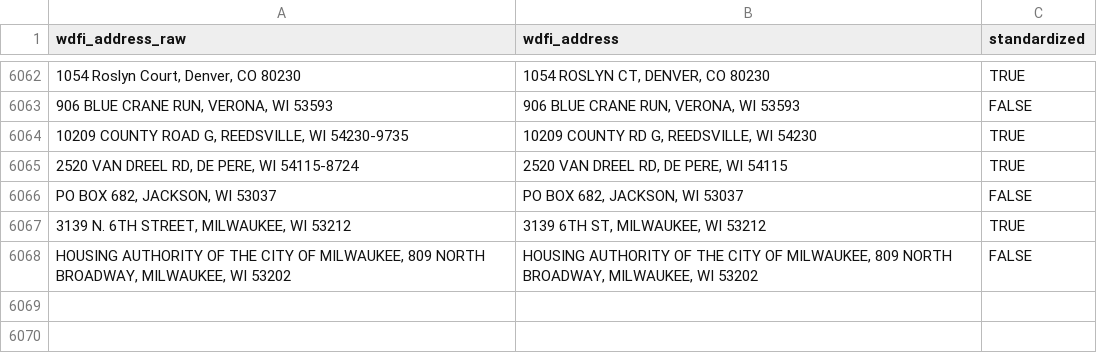
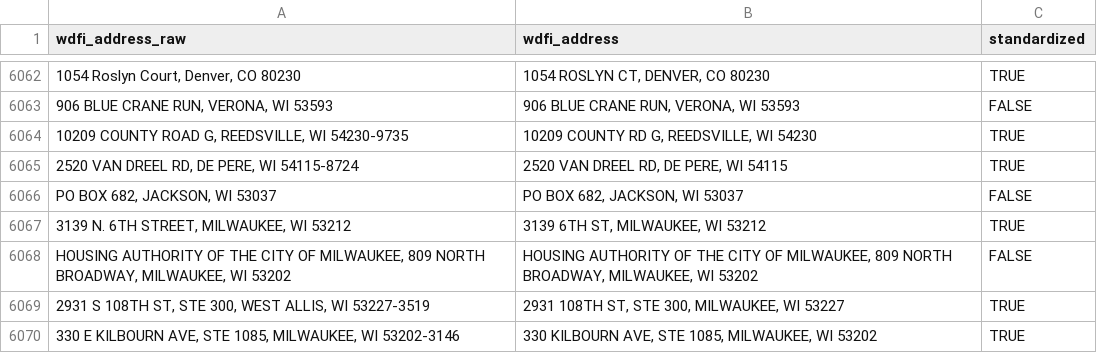
Before and after one commit to jdjohn215/mke-owner-networks, a CSV file: data/wdfi/standardized-addresses.csv, drawn as a sheet; only a part is shown, gaps mark what is left out.

```diff
--- a/data/wdfi/standardized-addresses.csv
+++ b/data/wdfi/standardized-addresses.csv
@@ -6068 +6068,3 @@ wdfi_address_raw,wdfi_address,standardized
 "HOUSING AUTHORITY OF THE CITY OF MILWAUKEE, 809 NORTH BROADWAY, MILWAUKEE, WI 53202","HOUSING AUTHORITY OF THE CITY OF MILWAUKEE, 809 NORTH BROADWAY, MILWAUKEE, WI 53202",FALSE
+"2931 S 108TH ST, STE 300, WEST ALLIS, WI 53227-3519","2931 108TH ST, STE 300, MILWAUKEE, WI 53227",TRUE
+"330 E KILBOURN AVE, STE 1085, MILWAUKEE, WI 53202-3146","330 KILBOURN AVE, STE 1085, MILWAUKEE, WI 53202",TRUE
```
Also changed, not shown: data/final-output/overall-summary-stats.csv, 49 other files.
